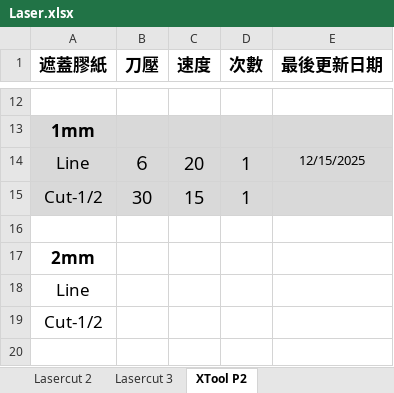
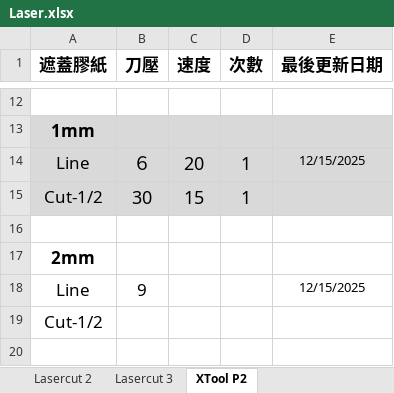
Before and after one commit to zionlasercut/cutdata, an Excel workbook: Laser.xlsx, sheet XTool P2, drawn as a sheet; only a part is shown, gaps mark what is left out; values as stored, in another font and other column widths than the file's, no borders; charts and pictures not drawn; the diff names each change by its address in the sheet, - before the commit and + after, or states it on an @@ line.

Commit message:
Update Laser.xlsx from Google Sheets @ 2025-12-15T14:56:47.643Z

```diff
--- a/Laser.xlsx (sheet XTool P2)
+++ b/Laser.xlsx (sheet XTool P2)
-B18 (刀壓): (empty)
+B18 (刀壓): 9
-E18 (最後更新日期): (empty)
+E18 (最後更新日期): 12/15/2025
```
